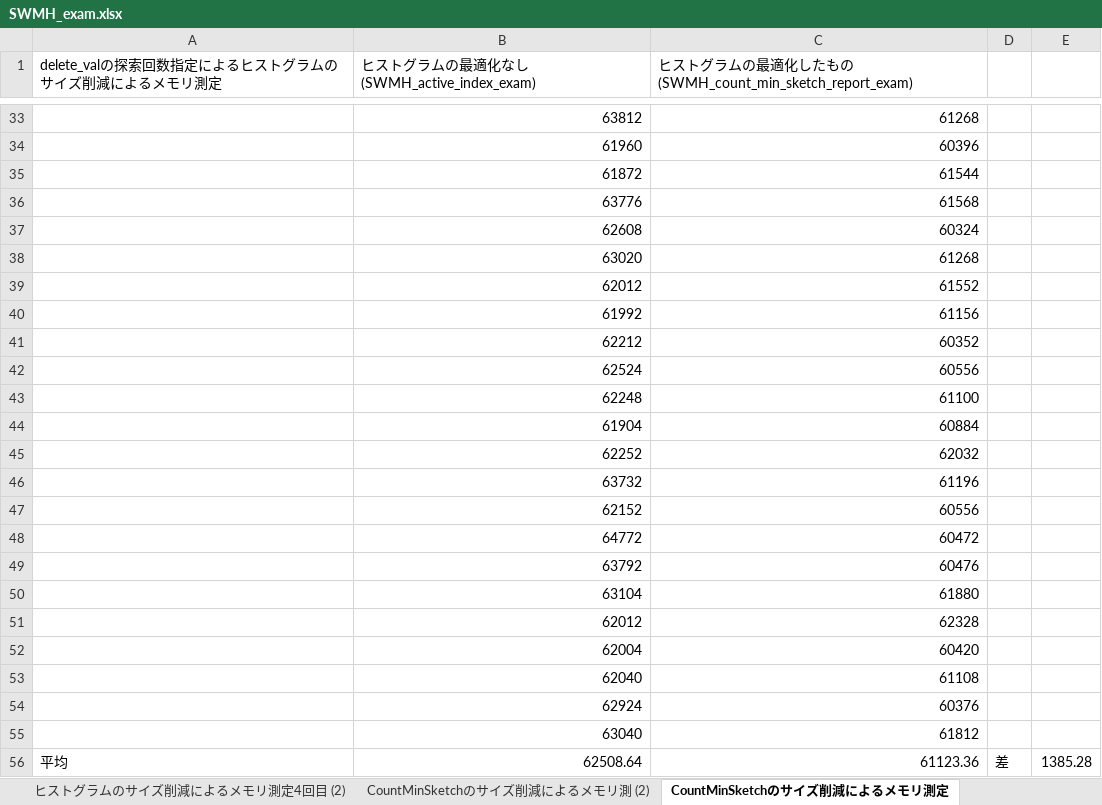
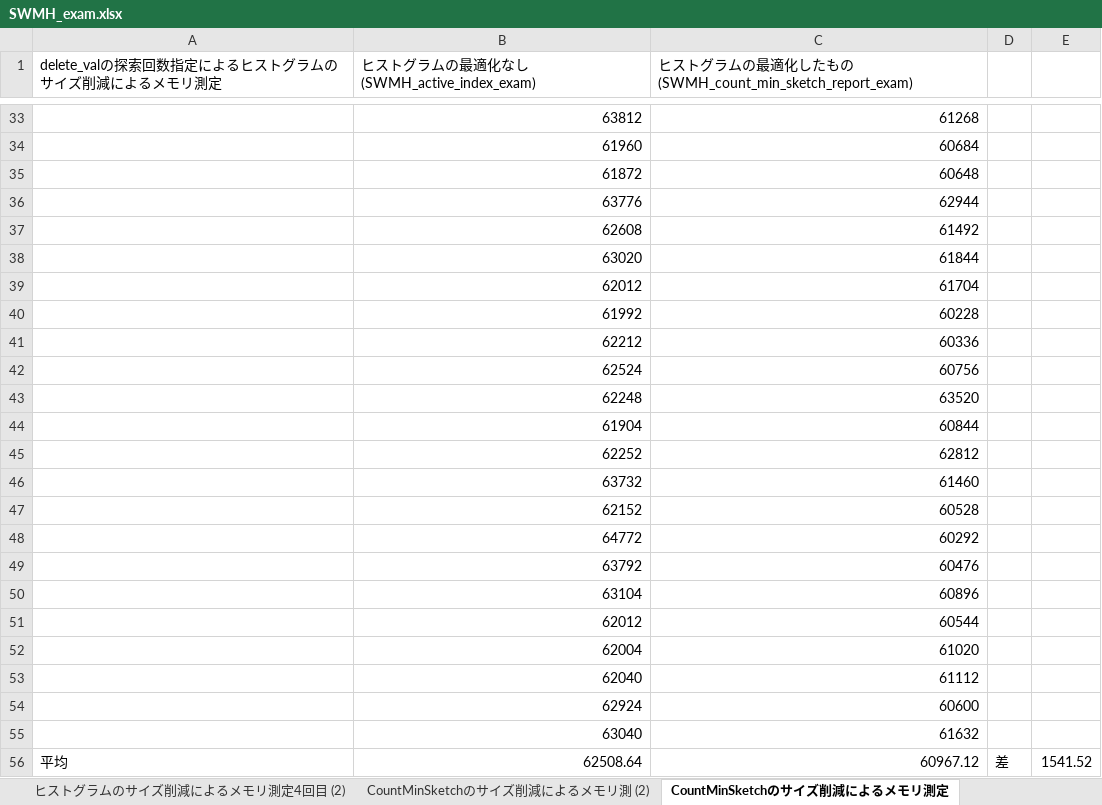
Before and after one commit to ryuchan00/Minlist, an Excel workbook: SWMH_exam.xlsx, sheet CountMinSketchのサイズ削減によるメモリ測定, drawn as a sheet; only a part is shown, gaps mark what is left out; values as stored, in another font and other column widths than the file's, no borders; 1 other sheet too large or unreadable and not compared; the diff covers the shown part only; the diff names each change by its address in the sheet, - before the commit and + after, or states it on an @@ line.

```diff
--- a/SWMH_exam.xlsx (sheet CountMinSketchのサイズ削減によるメモリ測定)
+++ b/SWMH_exam.xlsx (sheet CountMinSketchのサイズ削減によるメモリ測定)
-C34: 60396
+C34: 60684
-C35: 61544
+C35: 60648
-C36: 61568
+C36: 62944
-C37: 60324
+C37: 61492
-C38: 61268
+C38: 61844
-C39: 61552
+C39: 61704
-C40: 61156
+C40: 60228
-C41: 60352
+C41: 60336
-C42: 60556
+C42: 60756
-C43: 61100
+C43: 63520
-C44: 60884
+C44: 60844
-C45: 62032
+C45: 62812
-C46: 61196
+C46: 61460
-C47: 60556
+C47: 60528
-C48: 60472
+C48: 60292
-C50: 61880
+C50: 60896
-C51: 62328
+C51: 60544
-C52: 60420
+C52: 61020
-C53: 61108
+C53: 61112
-C54: 60376
+C54: 60600
-C55: 61812
+C55: 61632
-C56: 61123.36
+C56: 60967.12
-E56: 1385.28
+E56: 1541.52
```
Also changed, not shown: 25 added rows, 25 removed rows and 2 edited cells elsewhere in this sheet, other sheet tabs, 13 other files.
